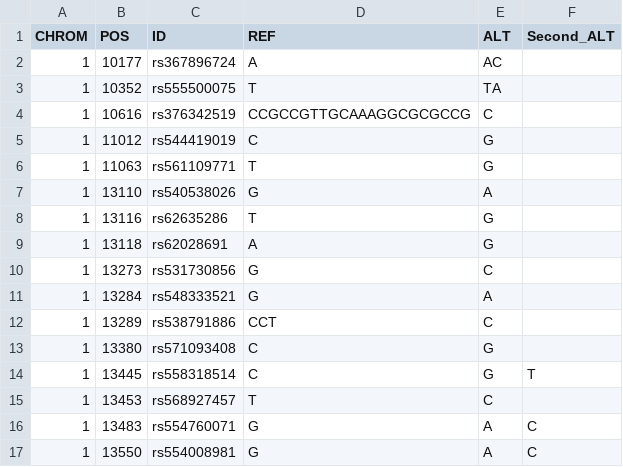
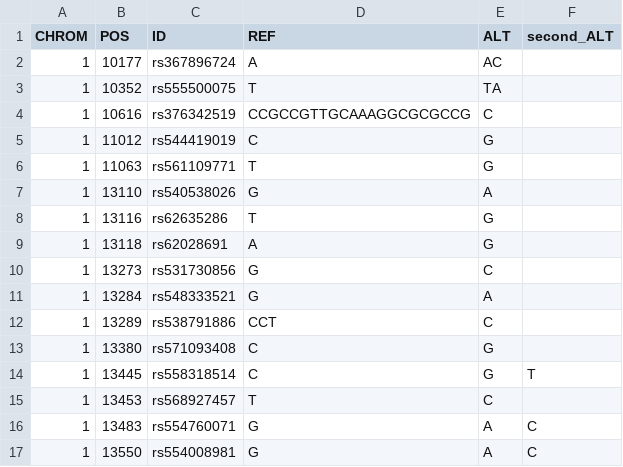
Before and after one commit to SDM-TIB/Dragoman, a CSV file: data/dbsnp_sample.csv, drawn as a sheet.

Commit message:
Update dbsnp_sample.csv

```diff
--- a/data/dbsnp_sample.csv
+++ b/data/dbsnp_sample.csv
@@ -1,2 +1,2 @@
-CHROM,POS,ID,REF,ALT,Second_ALT
+CHROM,POS,ID,REF,ALT,second_ALT
 1,10177,rs367896724,A,AC,
```
